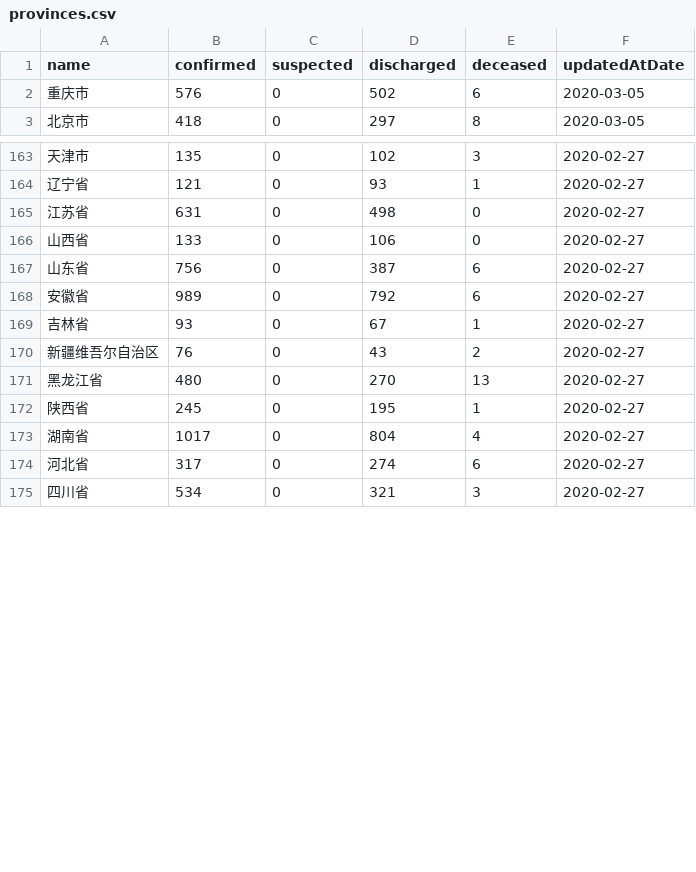
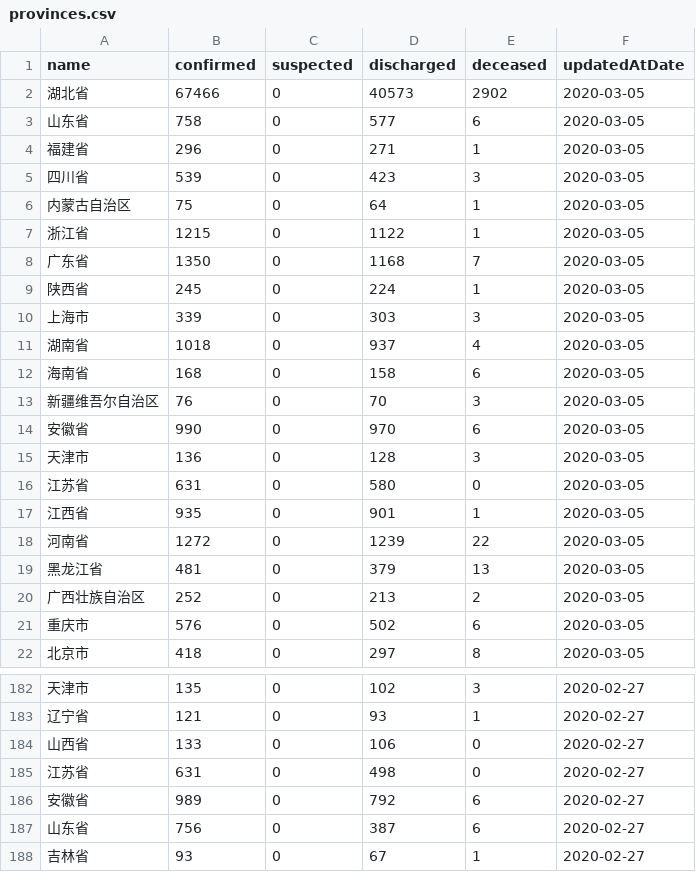
Before and after one commit to fantasticfears-stage/ncov-zh, a CSV file: public/data/provinces.csv, drawn as a sheet; only a part is shown, gaps mark what is left out; the shorter side is filled out with more unchanged rows; the diff covers the shown part only.

```diff
--- a/public/data/provinces.csv
+++ b/public/data/provinces.csv
@@ -1,2 +1,21 @@
 name,confirmed,suspected,discharged,deceased,updatedAtDate
+湖北省,67466,0,40573,2902,2020-03-05
+山东省,758,0,577,6,2020-03-05
+福建省,296,0,271,1,2020-03-05
+四川省,539,0,423,3,2020-03-05
+内蒙古自治区,75,0,64,1,2020-03-05
+浙江省,1215,0,1122,1,2020-03-05
+广东省,1350,0,1168,7,2020-03-05
+陕西省,245,0,224,1,2020-03-05
+上海市,339,0,303,3,2020-03-05
+湖南省,1018,0,937,4,2020-03-05
+海南省,168,0,158,6,2020-03-05
+新疆维吾尔自治区,76,0,70,3,2020-03-05
+安徽省,990,0,970,6,2020-03-05
+天津市,136,0,128,3,2020-03-05
+江苏省,631,0,580,0,2020-03-05
+江西省,935,0,901,1,2020-03-05
+河南省,1272,0,1239,22,2020-03-05
+黑龙江省,481,0,379,13,2020-03-05
+广西壮族自治区,252,0,213,2,2020-03-05
 重庆市,576,0,502,6,2020-03-05
@@ -164,6 +183,6 @@ name,confirmed,suspected,discharged,deceased,updatedAtDate
 辽宁省,121,0,93,1,2020-02-27
+山西省,133,0,106,0,2020-02-27
 江苏省,631,0,498,0,2020-02-27
-山西省,133,0,106,0,2020-02-27
+安徽省,989,0,792,6,2020-02-27
 山东省,756,0,387,6,2020-02-27
-安徽省,989,0,792,6,2020-02-27
 吉林省,93,0,67,1,2020-02-27
```
Also changed, not shown: 38 moved rows elsewhere in this file, public/data/provinces/guang_dong.csv, public/data/provinces/he_nan.csv, 27 other files.
